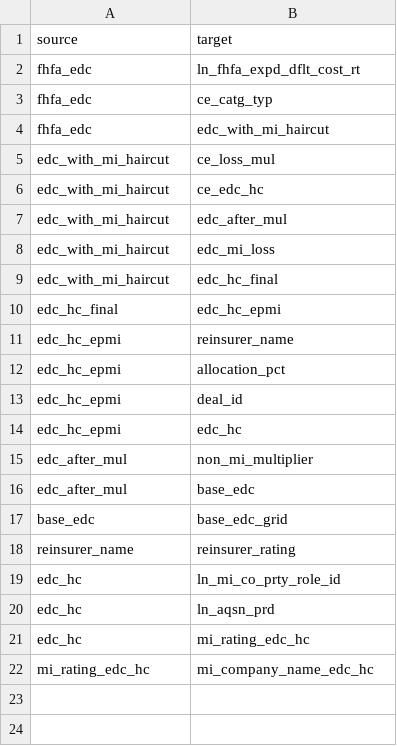
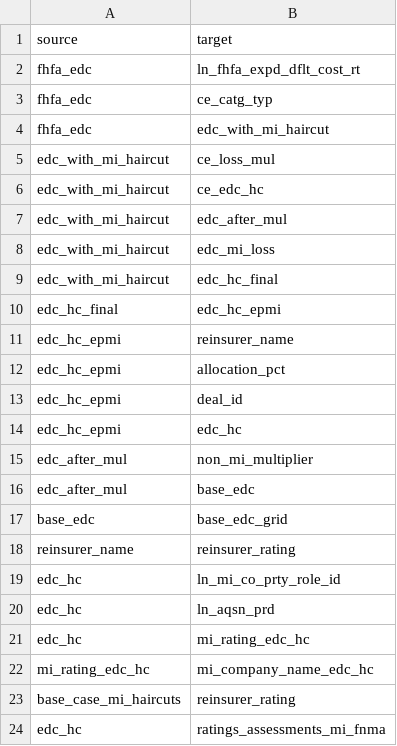
Before and after one commit to ebrire/neo4j, a CSV file: relationships.csv, drawn as a sheet.

Commit message:
Update relationships.csv

```diff
--- a/relationships.csv
+++ b/relationships.csv
@@ -22 +22,3 @@ edc_hc,mi_rating_edc_hc
 mi_rating_edc_hc,mi_company_name_edc_hc
+base_case_mi_haircuts,reinsurer_rating
+edc_hc,ratings_assessments_mi_fnma
```
